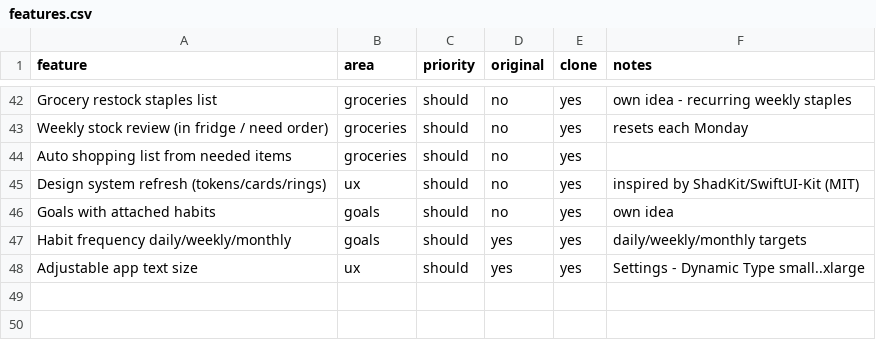
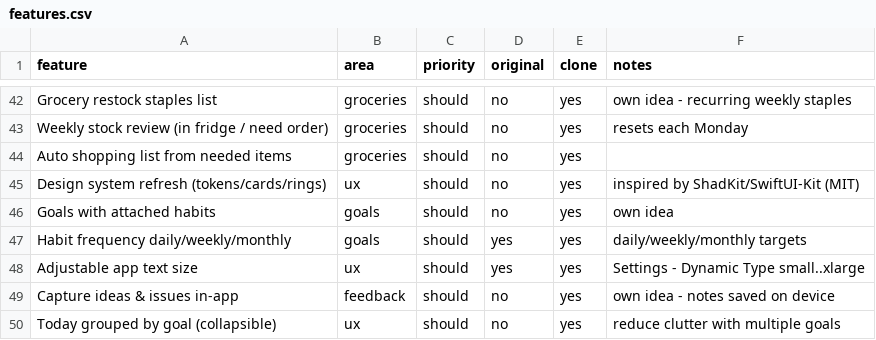
Before and after one commit to naveencr97dev-lang/Dev, a CSV file: replica/features.csv, drawn as a sheet; only a part is shown, gaps mark what is left out; the diff names each change by its address in the sheet, - before the commit and + after, or states it on an @@ line.

```diff
--- a/replica/features.csv
+++ b/replica/features.csv
+row 49: Capture ideas & issues in-app | feedback | should | no | yes | own idea - notes saved on device
+row 50: Today grouped by goal (collapsible) | ux | should | no | yes | reduce clutter with multiple goals
```
Also changed, not shown: 5 other files.
